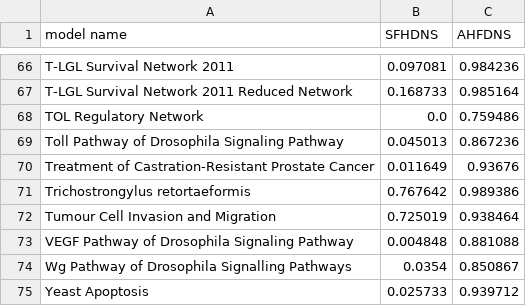
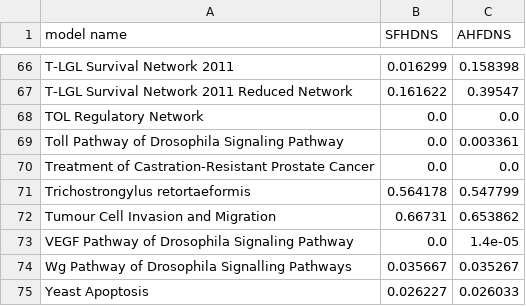
Before and after one commit to kyuhyongpark/cubewalkers-analysis, a CSV file: data/final_hamming_distance_sourceless.csv, drawn as a sheet; only a part is shown, gaps mark what is left out; the diff covers the shown part only; the diff names each change by its address in the sheet, - before the commit and + after, or states it on an @@ line.

```diff
--- a/data/final_hamming_distance_sourceless.csv
+++ b/data/final_hamming_distance_sourceless.csv
-B66 (SFHDNS): 0.097081
+B66 (SFHDNS): 0.016299
-C66 (AHFDNS): 0.984236
+C66 (AHFDNS): 0.158398
-B67 (SFHDNS): 0.168733
+B67 (SFHDNS): 0.161622
-C67 (AHFDNS): 0.985164
+C67 (AHFDNS): 0.39547
-C68 (AHFDNS): 0.759486
+C68 (AHFDNS): 0.0
-B69 (SFHDNS): 0.045013
+B69 (SFHDNS): 0.0
-C69 (AHFDNS): 0.867236
+C69 (AHFDNS): 0.003361
-B70 (SFHDNS): 0.011649
+B70 (SFHDNS): 0.0
-C70 (AHFDNS): 0.93676
+C70 (AHFDNS): 0.0
-B71 (SFHDNS): 0.767642
+B71 (SFHDNS): 0.564178
-C71 (AHFDNS): 0.989386
+C71 (AHFDNS): 0.547799
-B72 (SFHDNS): 0.725019
+B72 (SFHDNS): 0.66731
-C72 (AHFDNS): 0.938464
+C72 (AHFDNS): 0.653862
-B73 (SFHDNS): 0.004848
+B73 (SFHDNS): 0.0
-C73 (AHFDNS): 0.881088
+C73 (AHFDNS): 1.4e-05
-B74 (SFHDNS): 0.0354
+B74 (SFHDNS): 0.035667
-C74 (AHFDNS): 0.850867
+C74 (AHFDNS): 0.035267
-B75 (SFHDNS): 0.025733
+B75 (SFHDNS): 0.026227
-C75 (AHFDNS): 0.939712
+C75 (AHFDNS): 0.026033
```
Also changed, not shown: 128 edited cells elsewhere in this file, data/final_hamming_distance_withsource.csv, data/quasicoherence_fuzzy_sourceless.csv, 9 other files.
